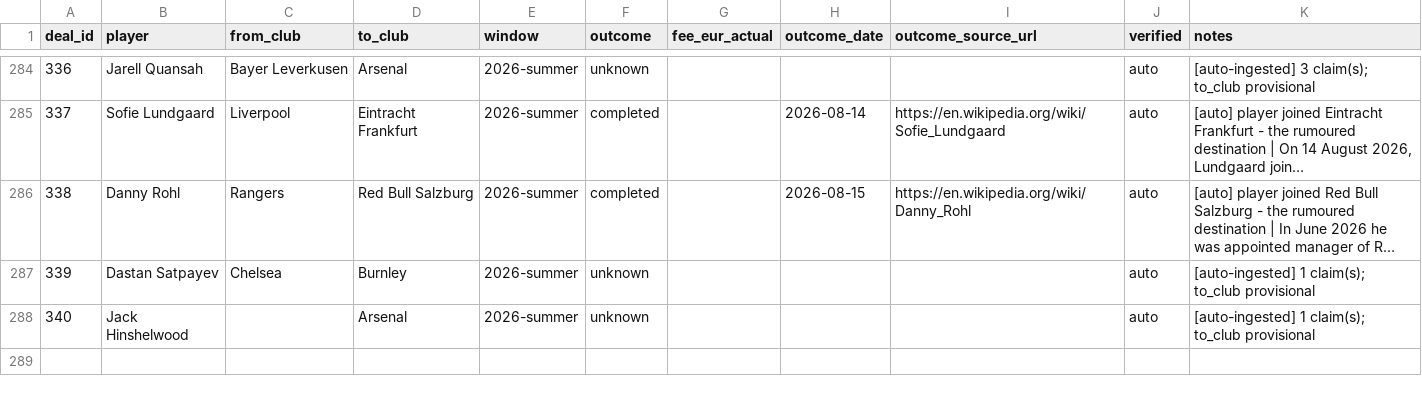
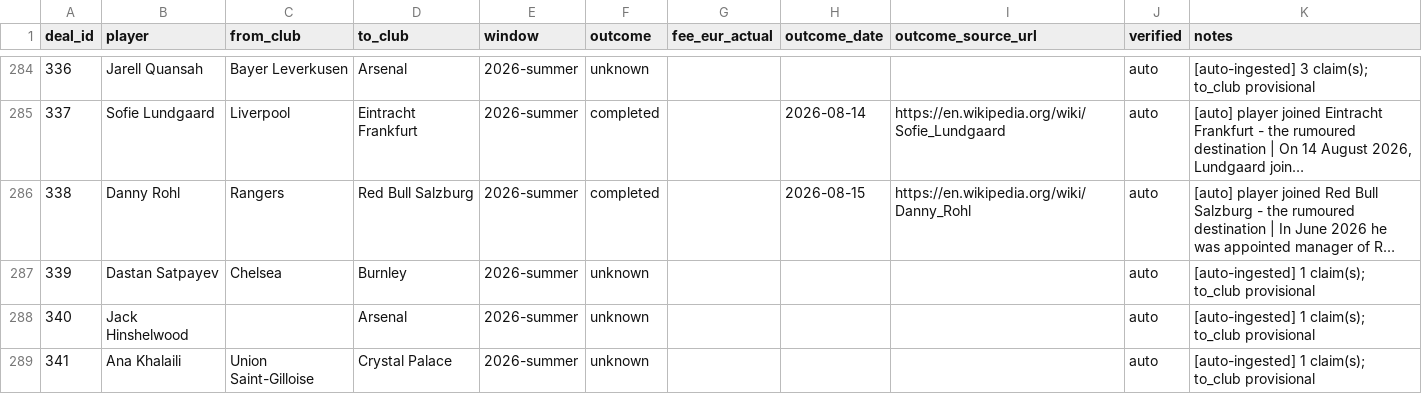
Before and after one commit to har27il/transfer-truth, a CSV file: ground-truth/deals.csv, drawn as a sheet; only a part is shown, gaps mark what is left out; long unchanged cells end in …; the diff covers the shown part only.

```diff
--- a/ground-truth/deals.csv
+++ b/ground-truth/deals.csv
@@ -288 +288,2 @@ deal_id,player,from_club,to_club,window,outcome,fee_eur_actual,outcome_date,outc
 340,Jack Hinshelwood,,Arsenal,2026-summer,unknown,,,,auto,[auto-ingested] 1 claim(s); to_club provisional
+341,Ana Khalaili,Union Saint-Gilloise,Crystal Palace,2026-summer,unknown,,,,auto,[auto-ingested] 1 claim(s); to_club provisional
```
Also changed, not shown: 1 added row and 12 edited cells elsewhere in this file, ground-truth/journalist_claims.csv, 2 other files.
